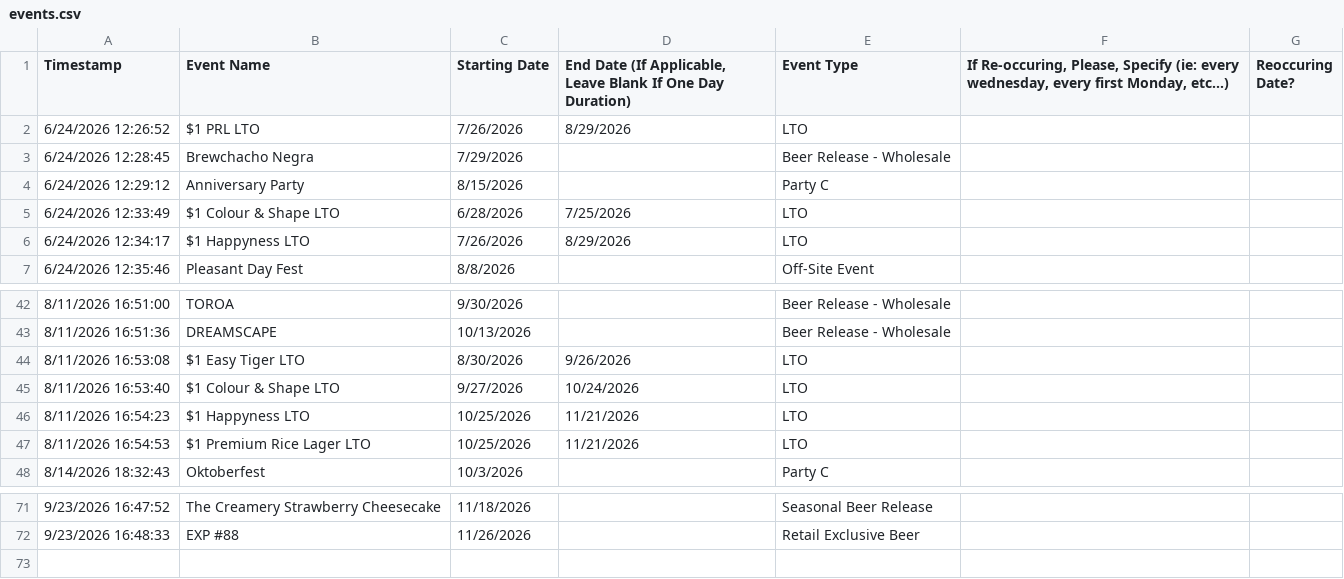
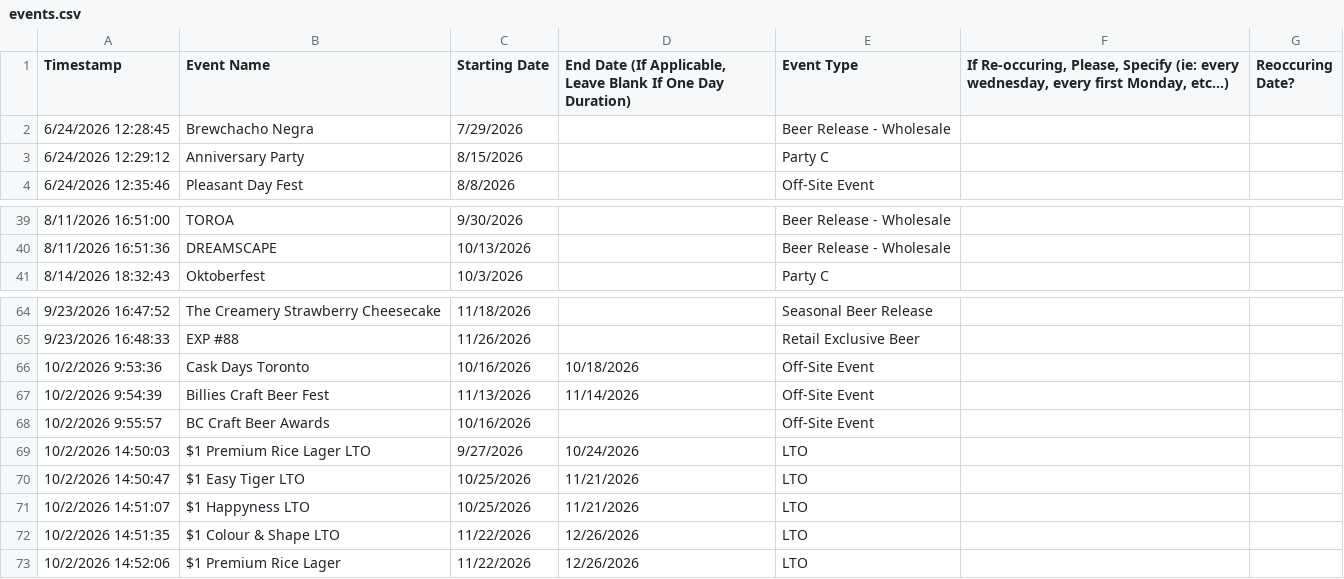
Before and after one commit to hendobeers/superflux-brand-calendar, a CSV file: data/events.csv, drawn as a sheet; only a part is shown, gaps mark what is left out; removed rows and columns are numbered as before the commit, all else as after; the diff names each change by its address in the sheet, - before the commit and + after, or states it on an @@ line.

Commit message:
Update events from sheet 2026-10-05 11:59

```diff
--- a/data/events.csv
+++ b/data/events.csv
-row 2: 6/24/2026 12:26:52 | $1 PRL LTO | 7/26/2026 | 8/29/2026 | LTO
-row 5: 6/24/2026 12:33:49 | $1 Colour & Shape LTO | 6/28/2026 | 7/25/2026 | LTO
-row 6: 6/24/2026 12:34:17 | $1 Happyness LTO | 7/26/2026 | 8/29/2026 | LTO
-row 44: 8/11/2026 16:53:08 | $1 Easy Tiger LTO | 8/30/2026 | 9/26/2026 | LTO
-row 45: 8/11/2026 16:53:40 | $1 Colour & Shape LTO | 9/27/2026 | 10/24/2026 | LTO
-row 46: 8/11/2026 16:54:23 | $1 Happyness LTO | 10/25/2026 | 11/21/2026 | LTO
-row 47: 8/11/2026 16:54:53 | $1 Premium Rice Lager LTO | 10/25/2026 | 11/21/2026 | LTO
+row 66: 10/2/2026 9:53:36 | Cask Days Toronto | 10/16/2026 | 10/18/2026 | Off-Site Event
+row 67: 10/2/2026 9:54:39 | Billies Craft Beer Fest | 11/13/2026 | 11/14/2026 | Off-Site Event
+row 68: 10/2/2026 9:55:57 | BC Craft Beer Awards | 10/16/2026 |  | Off-Site Event
+row 69: 10/2/2026 14:50:03 | $1 Premium Rice Lager LTO | 9/27/2026 | 10/24/2026 | LTO
+row 70: 10/2/2026 14:50:47 | $1 Easy Tiger LTO | 10/25/2026 | 11/21/2026 | LTO
+row 71: 10/2/2026 14:51:07 | $1 Happyness LTO | 10/25/2026 | 11/21/2026 | LTO
+row 72: 10/2/2026 14:51:35 | $1 Colour & Shape LTO | 11/22/2026 | 12/26/2026 | LTO
+row 73: 10/2/2026 14:52:06 | $1 Premium Rice Lager | 11/22/2026 | 12/26/2026 | LTO
```
